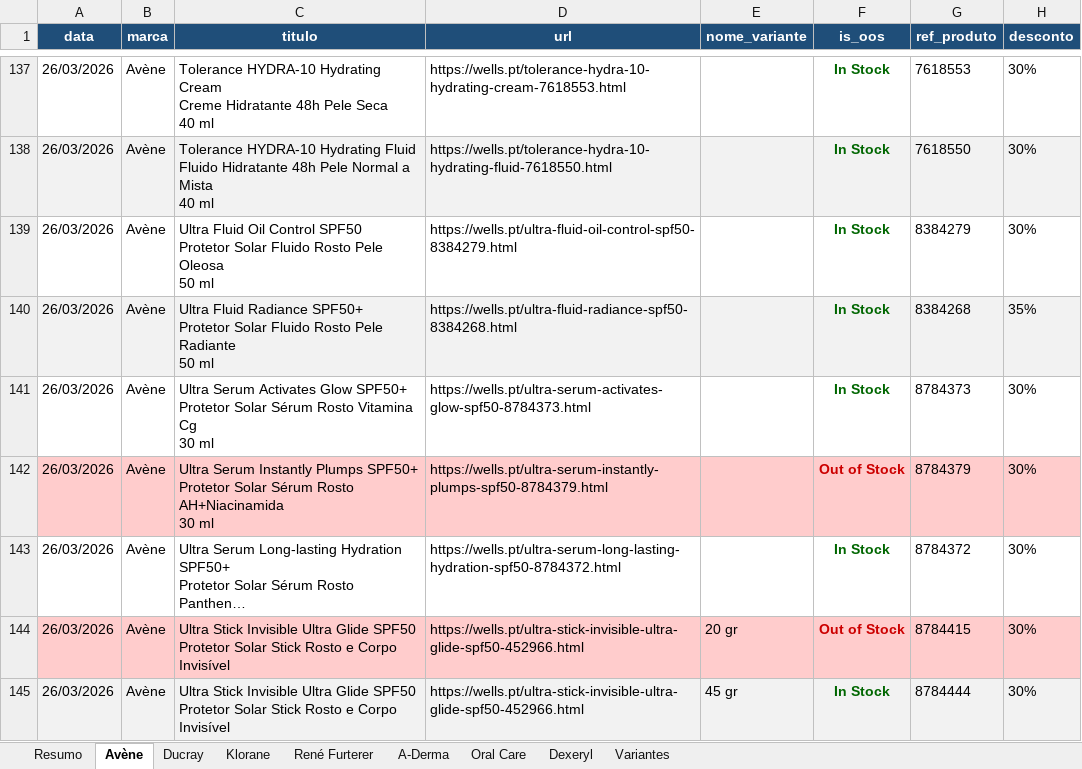
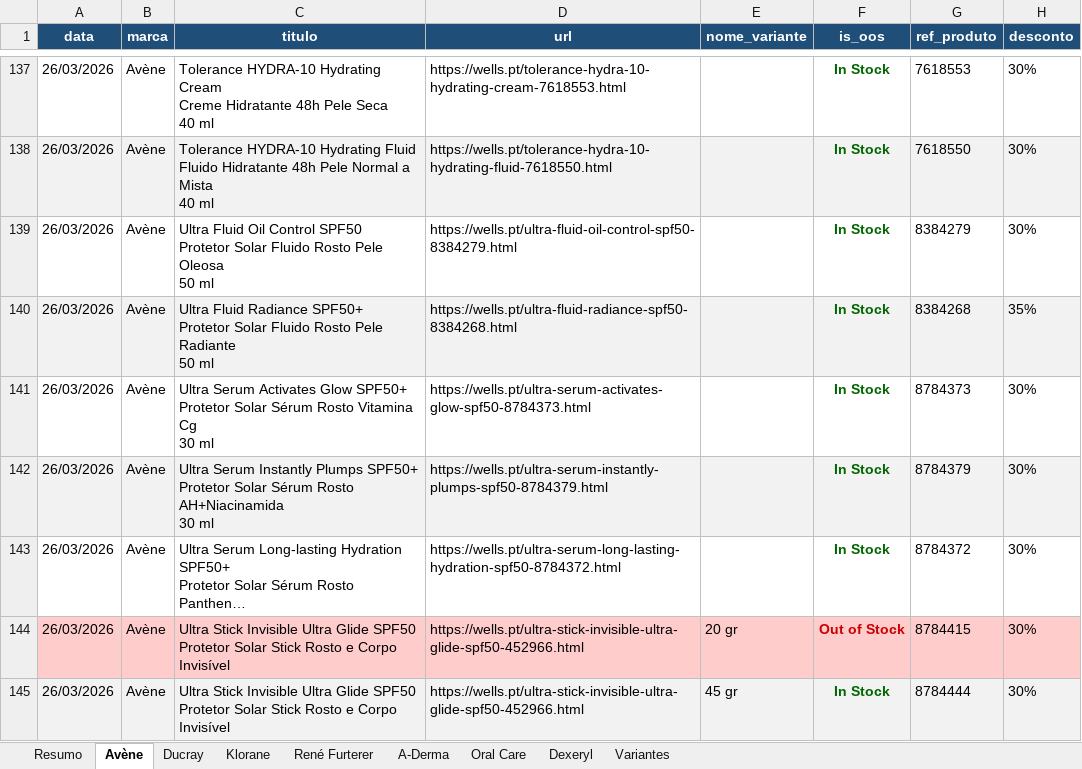
Before and after one commit to SofiaSilva1995/wells-online-monitor, an Excel workbook: logs/Consolidado_26_03_2026.xlsx, sheet Avène, drawn as a sheet; only a part is shown, gaps mark what is left out; long unchanged cells end in …; values as stored, in another font and other column widths than the file's, no borders; table styles not drawn; the diff names each change by its address in the sheet, - before the commit and + after, or states it on an @@ line.

Commit message:
chore: run 2026-03-26 18:09 — histórico, dashboard e Excel atualizados

```diff
--- a/logs/Consolidado_26_03_2026.xlsx (sheet Avène)
+++ b/logs/Consolidado_26_03_2026.xlsx (sheet Avène)
-A142:H142 fill: #FFCCCC
+A142:H142 fill: #F2F2F2
-F142 (is_oos): Out of Stock
+F142 (is_oos): In Stock
-F142 text colour: #CC0000
+F142 text colour: #006600
```
Also changed, not shown: sheet Resumo, 3 other files.
